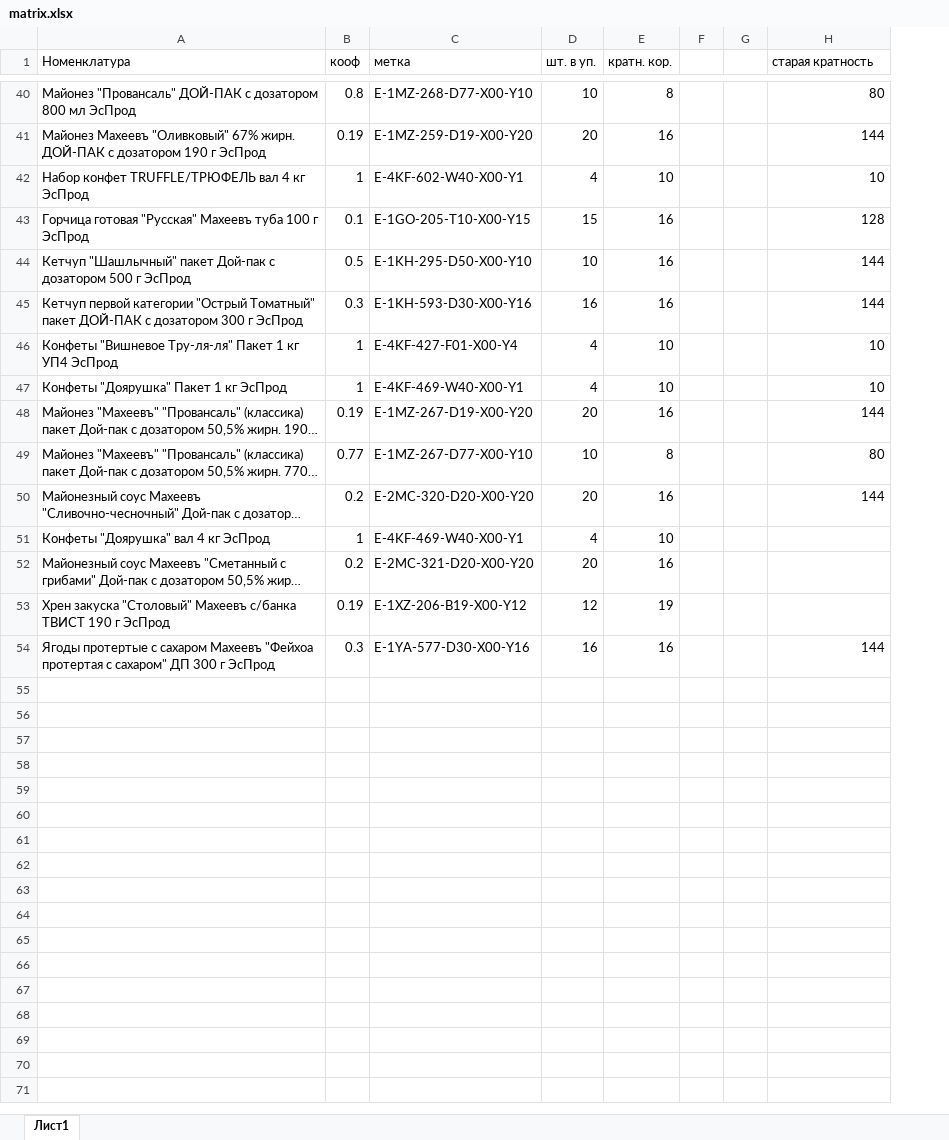
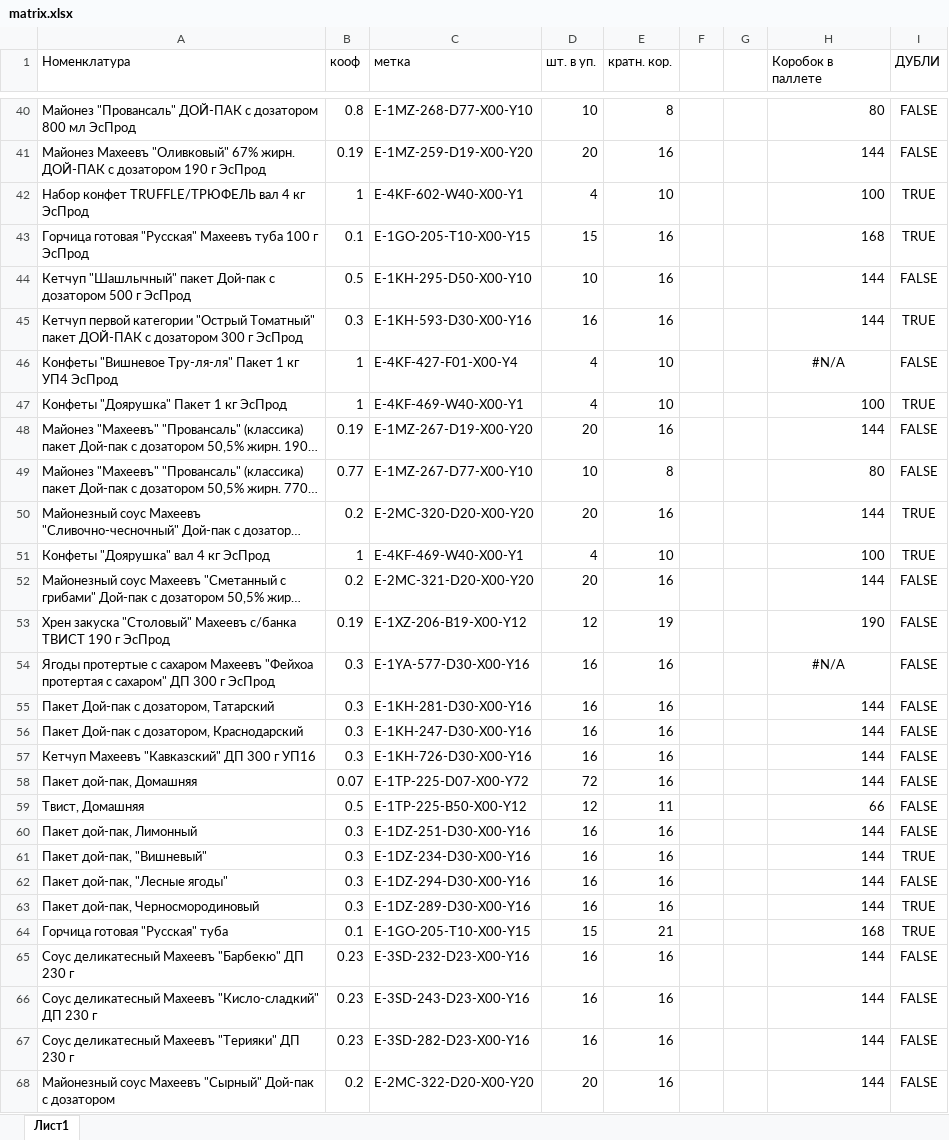
Before and after one commit to Fejanin/maheev, an Excel workbook: промежуточная таблица/matrix.xlsx, sheet Лист1, drawn as a sheet; only a part is shown, gaps mark what is left out; long unchanged cells end in …; values as stored, in another font and other column widths than the file's, no borders; the diff covers the shown part only; the diff names each change by its address in the sheet, - before the commit and + after, or states it on an @@ line.

Commit message:
14.02.25 16:10

```diff
--- a/промежуточная таблица/matrix.xlsx (sheet Лист1)
+++ b/промежуточная таблица/matrix.xlsx (sheet Лист1)
+column I (ДУБЛИ), rows 40-54: FALSE | FALSE | TRUE | TRUE | FALSE | TRUE | FALSE | TRUE | FALSE | FALSE | TRUE | TRUE | FALSE | FALSE | FALSE
-H1: старая кратность
+H1: Коробок в паллете
-H42 (Коробок в паллете): 10
+H42 (Коробок в паллете): 100
-H43 (Коробок в паллете): 128
+H43 (Коробок в паллете): 168
-H46 (Коробок в паллете): 10
+H46 (Коробок в паллете): #N/A
-H46 alignment: right
+H46 alignment: center
-H47 (Коробок в паллете): 10
+H47 (Коробок в паллете): 100
-H51 (Коробок в паллете): (empty)
+H51 (Коробок в паллете): 100
-H52 (Коробок в паллете): (empty)
+H52 (Коробок в паллете): 144
-H53 (Коробок в паллете): (empty)
+H53 (Коробок в паллете): 190
-H54 (Коробок в паллете): 144
+H54 (Коробок в паллете): #N/A
-H54 alignment: right
+H54 alignment: center
+row 55: Пакет Дой-пак с дозатором, Татарский | 0.3 | E-1KH-281-D30-X00-Y16 | 16 | 16 |  |  | 144 | FALSE
+row 56: Пакет Дой-пак с дозатором, Краснодарский | 0.3 | E-1KH-247-D30-X00-Y16 | 16 | 16 |  |  | 144 | FALSE
+row 57: Кетчуп Махеевъ "Кавказский" ДП 300 г УП16 | 0.3 | E-1KH-726-D30-X00-Y16 | 16 | 16 |  |  | 144 | FALSE
+row 58: Пакет дой-пак, Домашняя | 0.07 | E-1TP-225-D07-X00-Y72 | 72 | 16 |  |  | 144 | FALSE
+row 59: Твист, Домашняя | 0.5 | E-1TP-225-B50-X00-Y12 | 12 | 11 |  |  | 66 | FALSE
+row 60: Пакет дой-пак, Лимонный | 0.3 | E-1DZ-251-D30-X00-Y16 | 16 | 16 |  |  | 144 | FALSE
+row 61: Пакет дой-пак, "Вишневый" | 0.3 | E-1DZ-234-D30-X00-Y16 | 16 | 16 |  |  | 144 | TRUE
+row 62: Пакет дой-пак, "Лесные ягоды" | 0.3 | E-1DZ-294-D30-X00-Y16 | 16 | 16 |  |  | 144 | FALSE
+row 63: Пакет дой-пак, Черносмородиновый | 0.3 | E-1DZ-289-D30-X00-Y16 | 16 | 16 |  |  | 144 | TRUE
+row 64: Горчица готовая "Русская" туба | 0.1 | E-1GO-205-T10-X00-Y15 | 15 | 21 |  |  | 168 | TRUE
+row 65: Соус деликатесный Махеевъ "Барбекю" ДП 230 г | 0.23 | E-3SD-232-D23-X00-Y16 | 16 | 16 |  |  | 144 | FALSE
+row 66: Соус деликатесный Махеевъ "Кисло-сладкий" ДП 230 г | 0.23 | E-3SD-243-D23-X00-Y16 | 16 | 16 |  |  | 144 | FALSE
+row 67: Соус деликатесный Махеевъ "Терияки" ДП 230 г | 0.23 | E-3SD-282-D23-X00-Y16 | 16 | 16 |  |  | 144 | FALSE
+row 68: Майонезный соус Махеевъ "Сырный" Дой-пак с дозатором | 0.2 | E-2MC-322-D20-X00-Y20 | 20 | 16 |  |  | 144 | FALSE
```
Also changed, not shown: 15 added rows, 15 edited cells and cell formats elsewhere in this sheet.
